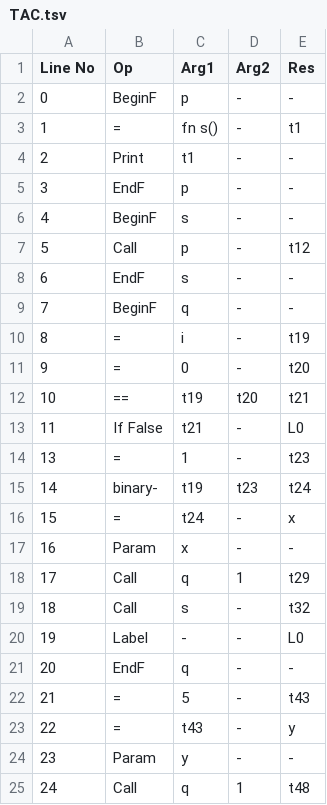
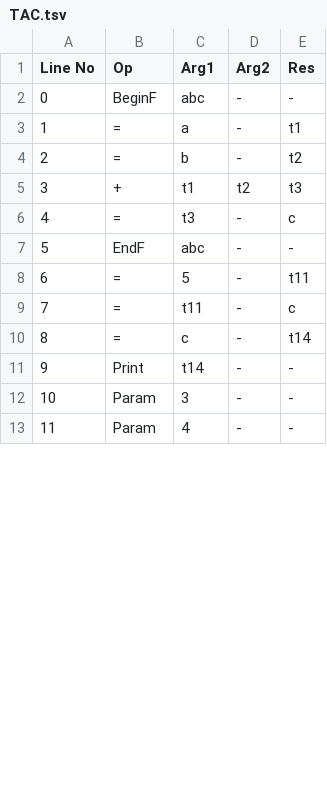
Before and after one commit to anagha1999/CD-Project, a TSV file: TAC.tsv, drawn as a sheet; only a part is shown; removed rows and columns are numbered as before the commit, all else as after; the diff covers the shown part only; the diff names each change by its address in the sheet, - before the commit and + after, or states it on an @@ line.

```diff
--- a/TAC.tsv
+++ b/TAC.tsv
-C2 (Arg1): p
+C2 (Arg1): abc
-C3 (Arg1): fn s()
+C3 (Arg1): a
-row 4: 2 | Print | t1 | - | -
-row 5: 3 | EndF | p | - | -
-row 6: 4 | BeginF | s | - | -
-row 7: 5 | Call | p | - | t12
-row 8: 6 | EndF | s | - | -
-row 9: 7 | BeginF | q | - | -
-row 10: 8 | = | i | - | t19
@@ column A (Line No) renumbered between rows 4 and 12 @@
-C4 (Arg1): 0
+C4 (Arg1): b
-E4 (Res): t20
+E4 (Res): t2
-row 12: 10 | == | t19 | t20 | t21
-row 13: 11 | If False | t21 | - | L0
-row 14: 13 | = | 1 | - | t23
-row 15: 14 | binary- | t19 | t23 | t24
+row 5: 3 | + | t1 | t2 | t3
-C6 (Arg1): t24
+C6 (Arg1): t3
-E6 (Res): x
+E6 (Res): c
-row 17: 16 | Param | x | - | -
-row 18: 17 | Call | q | 1 | t29
-row 19: 18 | Call | s | - | t32
-row 20: 19 | Label | - | - | L0
-C7 (Arg1): q
+C7 (Arg1): abc
-E8 (Res): t43
+E8 (Res): t11
-C9 (Arg1): t43
+C9 (Arg1): t11
-E9 (Res): y
+E9 (Res): c
+row 10: 8 | = | c | - | t14
+row 11: 9 | Print | t14 | - | -
-C12 (Arg1): y
+C12 (Arg1): 3
-row 25: 24 | Call | q | 1 | t48
+row 13: 11 | Param | 4 | - | -
```
Also changed, not shown: 4 added rows elsewhere in this file, 7 other files.
